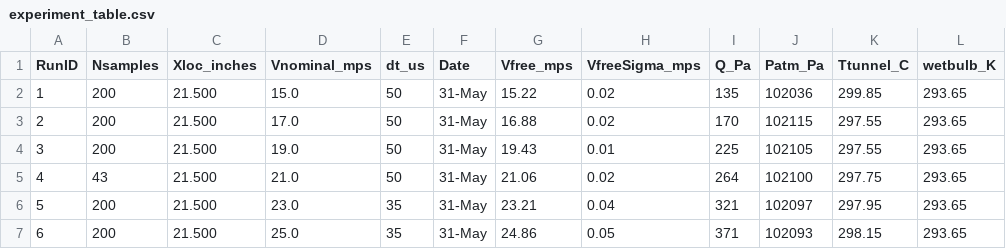
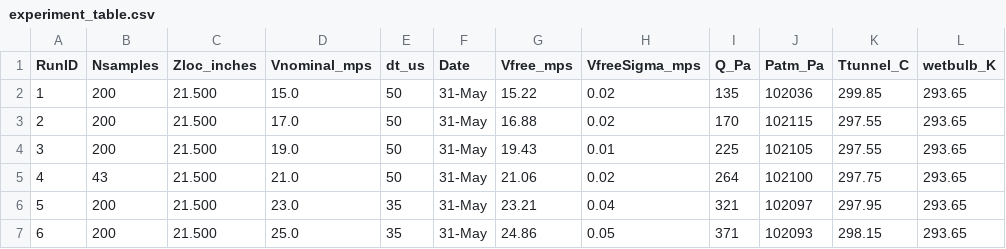
Before and after one commit to Jwely/pivpr, a CSV file: py/constructors/dat/experiment_table.csv, drawn as a sheet; only a part is shown; the diff names each change by its address in the sheet, - before the commit and + after, or states it on an @@ line.

Commit message:
changed name to be consistent dimensionally

```diff
--- a/py/constructors/dat/experiment_table.csv
+++ b/py/constructors/dat/experiment_table.csv
-C1: Xloc_inches
+C1: Zloc_inches
```
